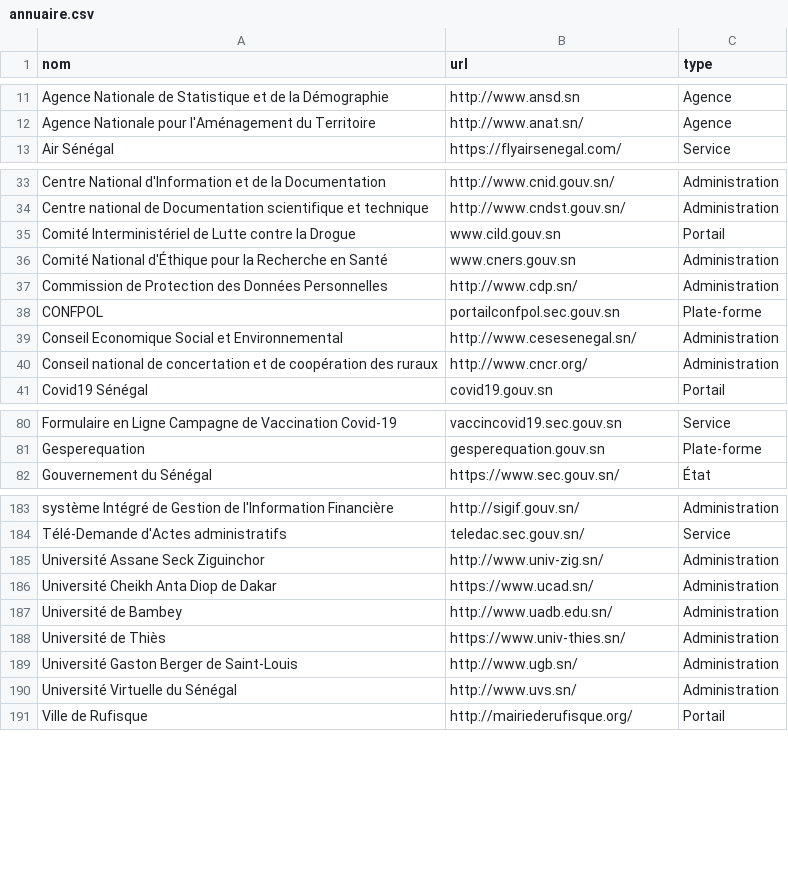
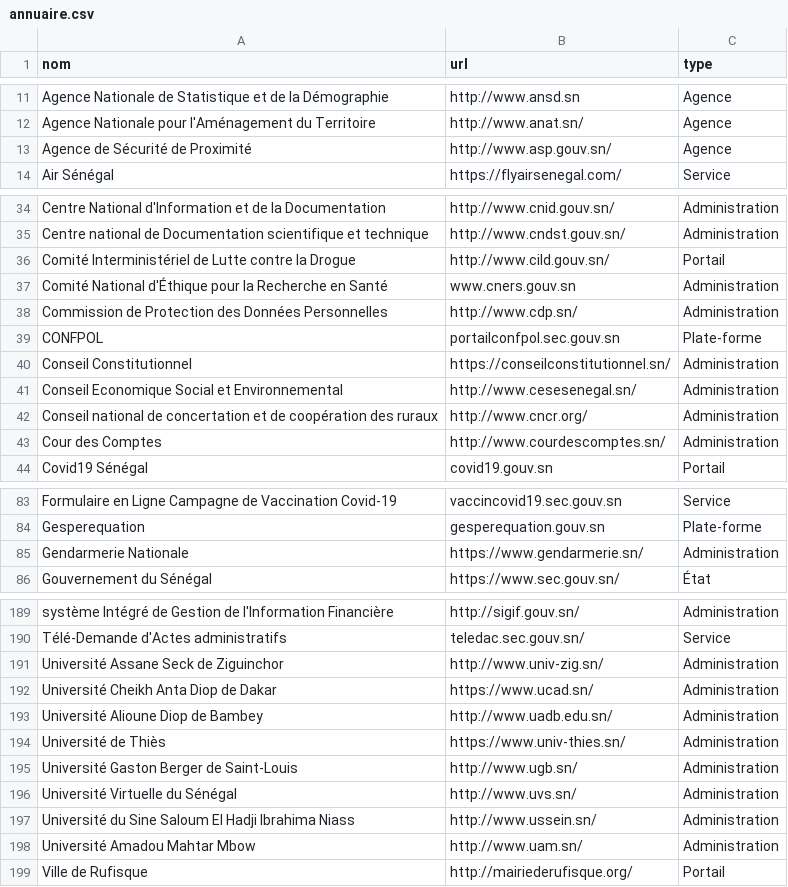
Before and after one commit to 0SansNom/annuaire-sites-publics-senegal, a CSV file: data/annuaire.csv, drawn as a sheet; only a part is shown, gaps mark what is left out; the diff covers the shown part only.

Commit message:
Update annuaire.csv

```diff
--- a/data/annuaire.csv
+++ b/data/annuaire.csv
@@ -12,2 +12,3 @@ Agence Nationale de Statistique et de la Démographie,http://www.ansd.sn,Agence
 Agence Nationale pour l'Aménagement du Territoire,http://www.anat.sn/,Agence
+Agence de Sécurité de Proximité,http://www.asp.gouv.sn/,Agence
 Air Sénégal,https://flyairsenegal.com/,Service
@@ -34,3 +35,3 @@ Centre National d'Information et de la Documentation,http://www.cnid.gouv.sn/,Ad
 Centre national de Documentation scientifique et technique,http://www.cndst.gouv.sn/,Administration
-Comité Interministériel de Lutte contre la Drogue,www.cild.gouv.sn,Portail
+Comité Interministériel de Lutte contre la Drogue,http://www.cild.gouv.sn/,Portail
 Comité National d'Éthique pour la Recherche en Santé,www.cners.gouv.sn,Administration
@@ -38,4 +39,6 @@ Commission de Protection des Données Personnelles,http://www.cdp.sn/,Administra
 CONFPOL,portailconfpol.sec.gouv.sn,Plate-forme
+Conseil Constitutionnel,https://conseilconstitutionnel.sn/,Administration
 Conseil Economique Social et Environnemental,http://www.cesesenegal.sn/,Administration
 Conseil national de concertation et de coopération des ruraux,http://www.cncr.org/,Administration
+Cour des Comptes,http://www.courdescomptes.sn/,Administration
 Covid19 Sénégal,covid19.gouv.sn,Portail
@@ -81,2 +84,3 @@ Formulaire en Ligne Campagne de Vaccination Covid-19,vaccincovid19.sec.gouv.sn,S
 Gesperequation,gesperequation.gouv.sn,Plate-forme
+Gendarmerie Nationale,https://www.gendarmerie.sn/,Administration
 Gouvernement du Sénégal,https://www.sec.gouv.sn/,État
@@ -184,5 +190,5 @@ système Intégré de Gestion de l'Information Financière,http://sigif.gouv.sn/
 Télé-Demande d'Actes administratifs,teledac.sec.gouv.sn/,Service
-Université Assane Seck Ziguinchor,http://www.univ-zig.sn/,Administration
+Université Assane Seck de Ziguinchor,http://www.univ-zig.sn/,Administration
 Université Cheikh Anta Diop de Dakar,https://www.ucad.sn/,Administration
-Université de Bambey,http://www.uadb.edu.sn/,Administration
+Université Alioune Diop de Bambey,http://www.uadb.edu.sn/,Administration
 Université de Thiès,https://www.univ-thies.sn/,Administration
@@ -190,2 +196,4 @@ Université Gaston Berger de Saint-Louis,http://www.ugb.sn/,Administration
 Université Virtuelle du Sénégal,http://www.uvs.sn/,Administration
+Université du Sine Saloum El Hadji Ibrahima Niass,http://www.ussein.sn/,Administration
+Université Amadou Mahtar Mbow,http://www.uam.sn/,Administration
 Ville de Rufisque,http://mairiederufisque.org/,Portail
```
Also changed, not shown: 2 added rows elsewhere in this file.
